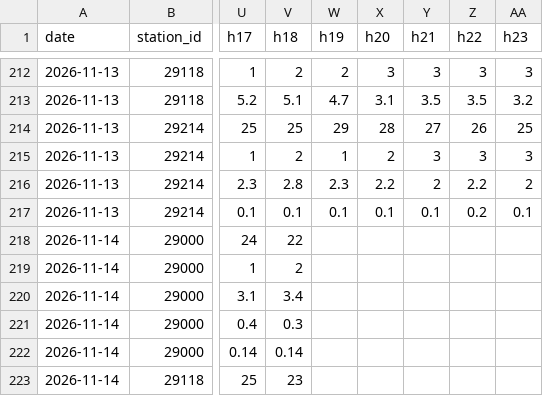
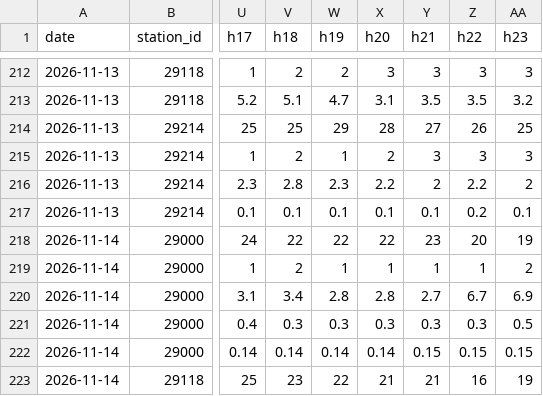
Before and after one commit to TheMapleMetric/Hamilton-Air, a CSV file: data/readings.csv, drawn as a sheet; only a part is shown, gaps mark what is left out; the diff covers the shown part only; the diff names each change by its address in the sheet, - before the commit and + after, or states it on an @@ line.

```diff
--- a/data/readings.csv
+++ b/data/readings.csv
-W218 (h19): (empty)
+W218 (h19): 22
-X218 (h20): (empty)
+X218 (h20): 22
-Y218 (h21): (empty)
+Y218 (h21): 23
-Z218 (h22): (empty)
+Z218 (h22): 20
-AA218 (h23): (empty)
+AA218 (h23): 19
-W219 (h19): (empty)
+W219 (h19): 1
-X219 (h20): (empty)
+X219 (h20): 1
-Y219 (h21): (empty)
+Y219 (h21): 1
-Z219 (h22): (empty)
+Z219 (h22): 1
-AA219 (h23): (empty)
+AA219 (h23): 2
-W220 (h19): (empty)
+W220 (h19): 2.8
-X220 (h20): (empty)
+X220 (h20): 2.8
-Y220 (h21): (empty)
+Y220 (h21): 2.7
-Z220 (h22): (empty)
+Z220 (h22): 6.7
-AA220 (h23): (empty)
+AA220 (h23): 6.9
-W221 (h19): (empty)
+W221 (h19): 0.3
-X221 (h20): (empty)
+X221 (h20): 0.3
-Y221 (h21): (empty)
+Y221 (h21): 0.3
-Z221 (h22): (empty)
+Z221 (h22): 0.3
-AA221 (h23): (empty)
+AA221 (h23): 0.5
-W222 (h19): (empty)
+W222 (h19): 0.14
-X222 (h20): (empty)
+X222 (h20): 0.14
-Y222 (h21): (empty)
+Y222 (h21): 0.15
-Z222 (h22): (empty)
+Z222 (h22): 0.15
-AA222 (h23): (empty)
+AA222 (h23): 0.15
-W223 (h19): (empty)
+W223 (h19): 22
-X223 (h20): (empty)
+X223 (h20): 21
-Y223 (h21): (empty)
+Y223 (h21): 21
-Z223 (h22): (empty)
+Z223 (h22): 16
-AA223 (h23): (empty)
+AA223 (h23): 19
```
Also changed, not shown: 12 added rows and 30 edited cells elsewhere in this file, 1 other file.
